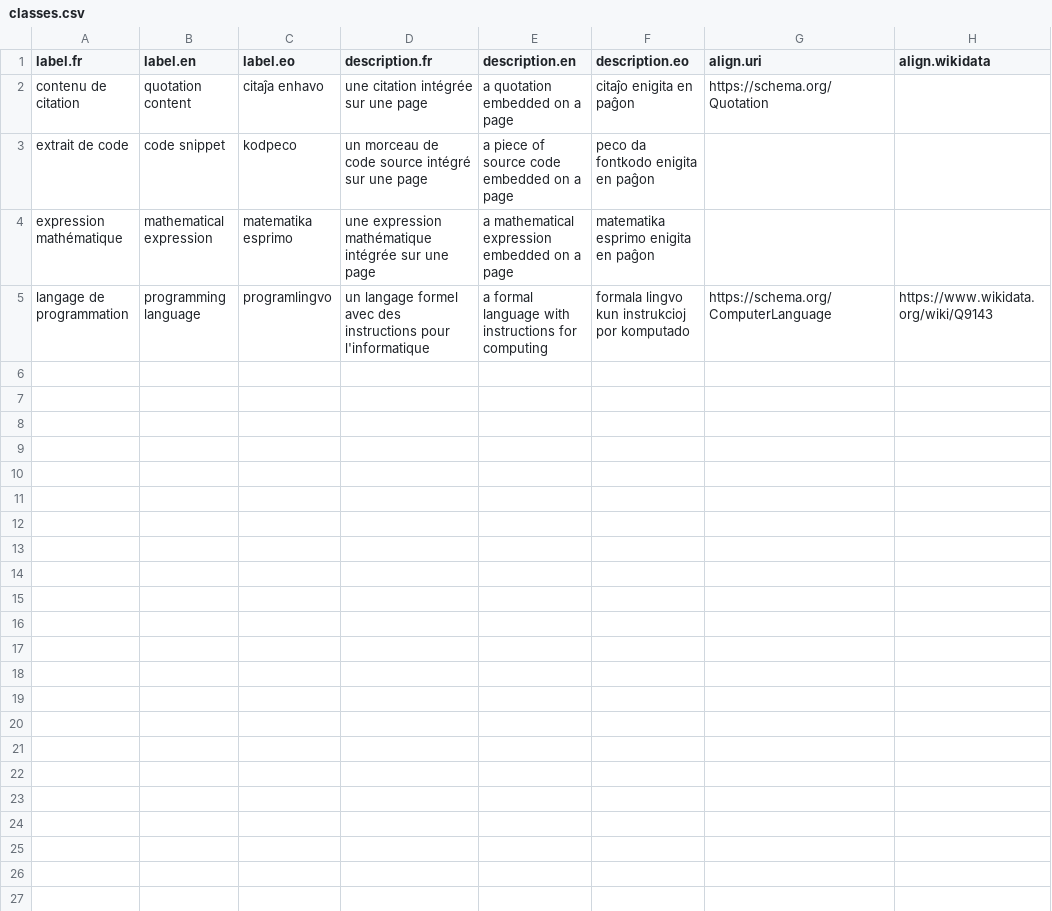
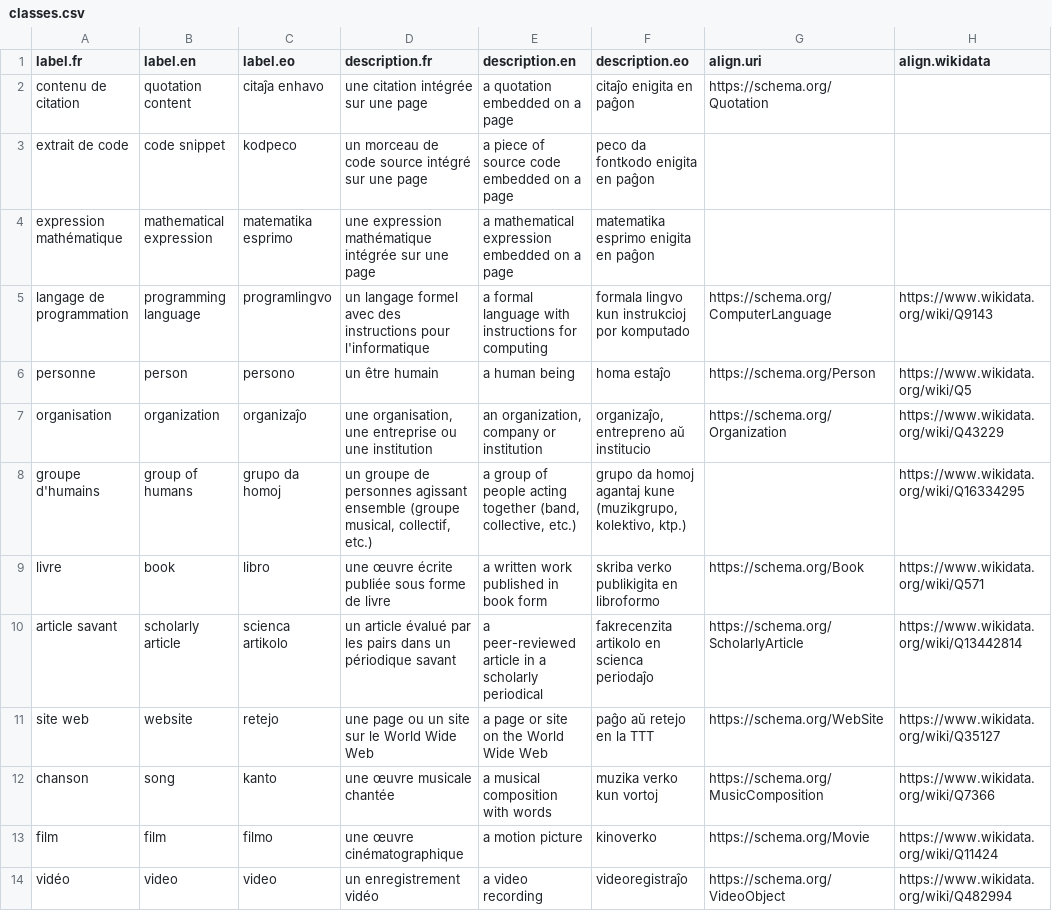
Before and after one commit to Ron-RONZZ-org/ronzz-wikibase, a CSV file: extensions/EmbeddableContent/manifests/classes.csv, drawn as a sheet.

```diff
--- a/extensions/EmbeddableContent/manifests/classes.csv
+++ b/extensions/EmbeddableContent/manifests/classes.csv
@@ -5 +5,10 @@ label.fr,label.en,label.eo,description.fr,description.en,description.eo,align.ur
 "langage de programmation","programming language","programlingvo","un langage formel avec des instructions pour l'informatique","a formal language with instructions for computing","formala lingvo kun instrukcioj por komputado",https://schema.org/ComputerLanguage,https://www.wikidata.org/wiki/Q9143
+"personne","person","persono","un être humain","a human being","homa estaĵo",https://schema.org/Person,https://www.wikidata.org/wiki/Q5
+"organisation","organization","organizaĵo","une organisation, une entreprise ou une institution","an organization, company or institution","organizaĵo, entrepreno aŭ institucio",https://schema.org/Organization,https://www.wikidata.org/wiki/Q43229
+"groupe d'humains","group of humans","grupo da homoj","un groupe de personnes agissant ensemble (groupe musical, collectif, etc.)","a group of people acting together (band, collective, etc.)","grupo da homoj agantaj kune (muzikgrupo, kolektivo, ktp.)",,https://www.wikidata.org/wiki/Q16334295
+"livre","book","libro","une œuvre écrite publiée sous forme de livre","a written work published in book form","skriba verko publikigita en libroformo",https://schema.org/Book,https://www.wikidata.org/wiki/Q571
+"article savant","scholarly article","scienca artikolo","un article évalué par les pairs dans un périodique savant","a peer-reviewed article in a scholarly periodical","fakrecenzita artikolo en scienca periodaĵo",https://schema.org/ScholarlyArticle,https://www.wikidata.org/wiki/Q13442814
+"site web","website","retejo","une page ou un site sur le World Wide Web","a page or site on the World Wide Web","paĝo aŭ retejo en la TTT",https://schema.org/WebSite,https://www.wikidata.org/wiki/Q35127
+"chanson","song","kanto","une œuvre musicale chantée","a musical composition with words","muzika verko kun vortoj",https://schema.org/MusicComposition,https://www.wikidata.org/wiki/Q7366
+"film","film","filmo","une œuvre cinématographique","a motion picture","kinoverko",https://schema.org/Movie,https://www.wikidata.org/wiki/Q11424
+"vidéo","video","video","un enregistrement vidéo","a video recording","videoregistraĵo",https://schema.org/VideoObject,https://www.wikidata.org/wiki/Q482994
```
Also changed, not shown: extensions/EmbeddableContent/manifests/properties.csv, 34 other files.
